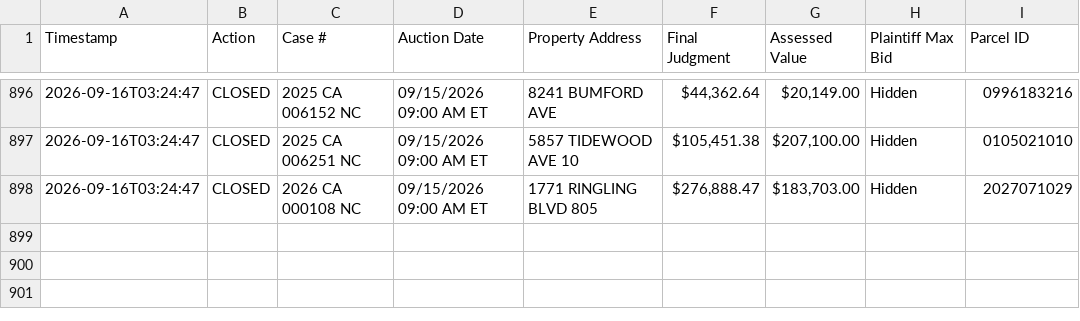
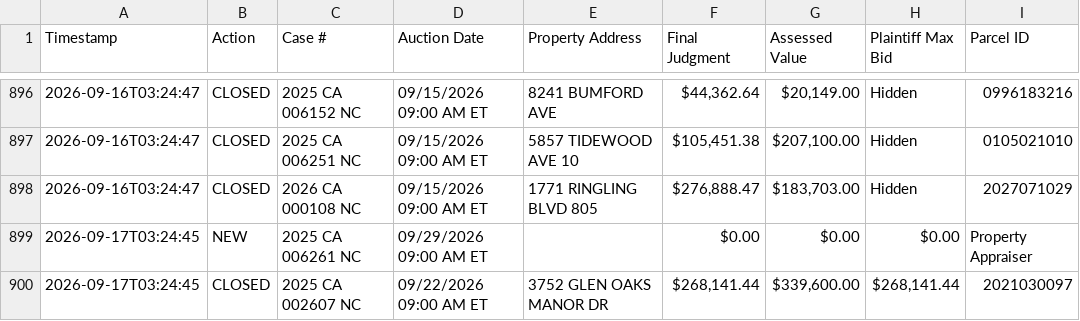
Before and after one commit to figlesias7/realforeclose-sarasota, a CSV file: data/event_log.csv, drawn as a sheet; only a part is shown, gaps mark what is left out; the diff names each change by its address in the sheet, - before the commit and + after, or states it on an @@ line.

```diff
--- a/data/event_log.csv
+++ b/data/event_log.csv
+row 899: 2026-09-17T03:24:45 | NEW | 2025 CA 006261 NC | 09/29/2026 09:00 AM ET |  | $0.00 | $0.00 | $0.00 | Property Appraiser
+row 900: 2026-09-17T03:24:45 | CLOSED | 2025 CA 002607 NC | 09/22/2026 09:00 AM ET | 3752 GLEN OAKS MANOR DR | $268,141.44 | $339,600.00 | $268,141.44 | 2021030097
```
Also changed, not shown: data/all_seen.csv, 3 other files.
